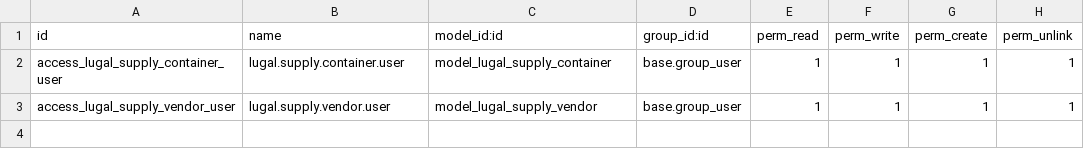
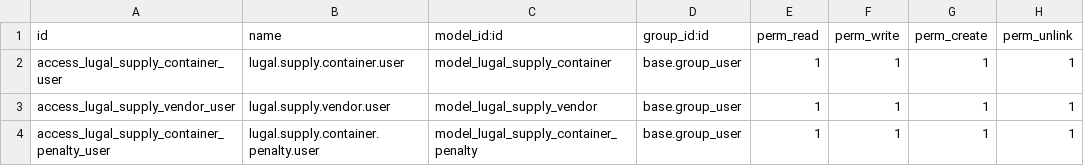
Before and after one commit to alhamza7/omarware, a CSV file: addons/lugal_supply/security/ir.model.access.csv, drawn as a sheet.

```diff
--- a/addons/lugal_supply/security/ir.model.access.csv
+++ b/addons/lugal_supply/security/ir.model.access.csv
@@ -3 +3,2 @@ access_lugal_supply_container_user,lugal.supply.container.user,model_lugal_suppl
 access_lugal_supply_vendor_user,lugal.supply.vendor.user,model_lugal_supply_vendor,base.group_user,1,1,1,1
+access_lugal_supply_container_penalty_user,lugal.supply.container.penalty.user,model_lugal_supply_container_penalty,base.group_user,1,1,1,1
```
Also changed, not shown: 44 other files.
